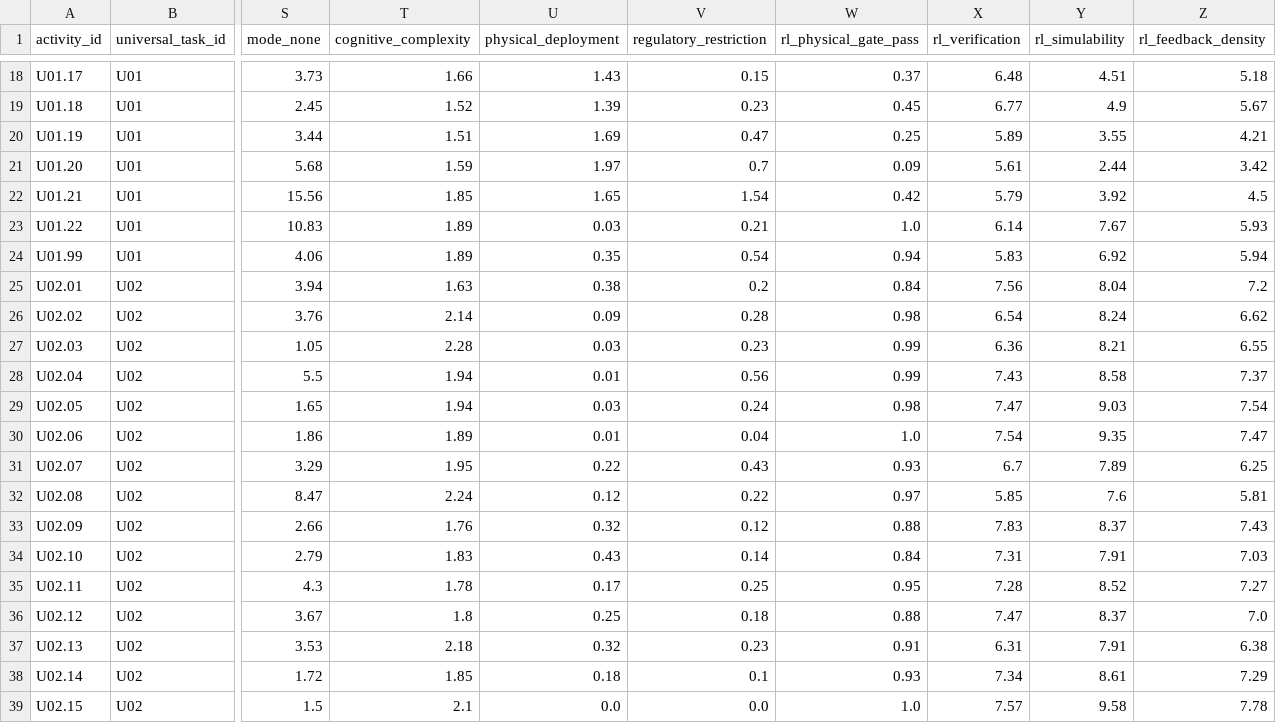
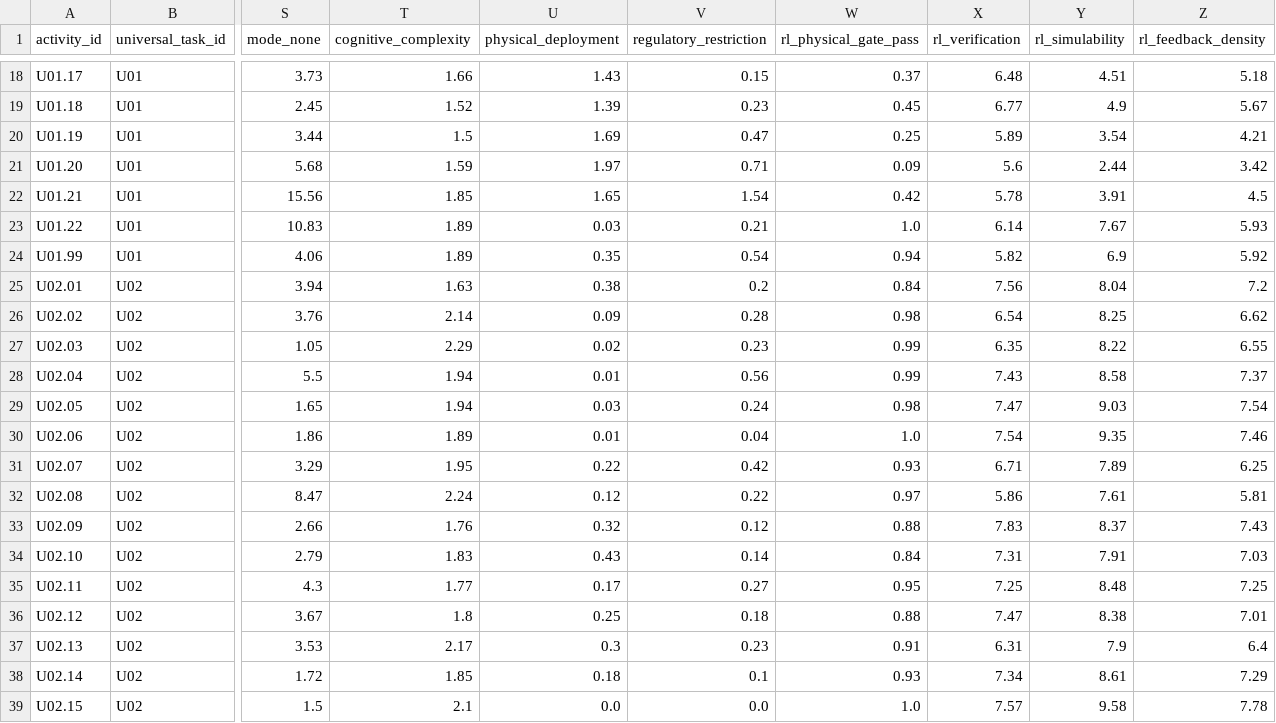
Before and after one commit to lukasalthoff/scinet, a CSV file: data/work_activity_dimensions.csv, drawn as a sheet; only a part is shown, gaps mark what is left out; the diff covers the shown part only; the diff names each change by its address in the sheet, - before the commit and + after, or states it on an @@ line.

```diff
--- a/data/work_activity_dimensions.csv
+++ b/data/work_activity_dimensions.csv
-T20 (cognitive_complexity): 1.51
+T20 (cognitive_complexity): 1.5
-Y20 (rl_simulability): 3.55
+Y20 (rl_simulability): 3.54
-V21 (regulatory_restriction): 0.7
+V21 (regulatory_restriction): 0.71
-X21 (rl_verification): 5.61
+X21 (rl_verification): 5.6
-X22 (rl_verification): 5.79
+X22 (rl_verification): 5.78
-Y22 (rl_simulability): 3.92
+Y22 (rl_simulability): 3.91
-X24 (rl_verification): 5.83
+X24 (rl_verification): 5.82
-Y24 (rl_simulability): 6.92
+Y24 (rl_simulability): 6.9
-Z24 (rl_feedback_density): 5.94
+Z24 (rl_feedback_density): 5.92
-Y26 (rl_simulability): 8.24
+Y26 (rl_simulability): 8.25
-T27 (cognitive_complexity): 2.28
+T27 (cognitive_complexity): 2.29
-U27 (physical_deployment): 0.03
+U27 (physical_deployment): 0.02
-X27 (rl_verification): 6.36
+X27 (rl_verification): 6.35
-Y27 (rl_simulability): 8.21
+Y27 (rl_simulability): 8.22
-Z30 (rl_feedback_density): 7.47
+Z30 (rl_feedback_density): 7.46
-V31 (regulatory_restriction): 0.43
+V31 (regulatory_restriction): 0.42
-X31 (rl_verification): 6.7
+X31 (rl_verification): 6.71
-X32 (rl_verification): 5.85
+X32 (rl_verification): 5.86
-Y32 (rl_simulability): 7.6
+Y32 (rl_simulability): 7.61
-T35 (cognitive_complexity): 1.78
+T35 (cognitive_complexity): 1.77
-V35 (regulatory_restriction): 0.25
+V35 (regulatory_restriction): 0.27
-X35 (rl_verification): 7.28
+X35 (rl_verification): 7.25
-Y35 (rl_simulability): 8.52
+Y35 (rl_simulability): 8.48
-Z35 (rl_feedback_density): 7.27
+Z35 (rl_feedback_density): 7.25
-Y36 (rl_simulability): 8.37
+Y36 (rl_simulability): 8.38
-Z36 (rl_feedback_density): 7.0
+Z36 (rl_feedback_density): 7.01
-T37 (cognitive_complexity): 2.18
+T37 (cognitive_complexity): 2.17
-U37 (physical_deployment): 0.32
+U37 (physical_deployment): 0.3
-Y37 (rl_simulability): 7.91
+Y37 (rl_simulability): 7.9
-Z37 (rl_feedback_density): 6.38
+Z37 (rl_feedback_density): 6.4
```
Also changed, not shown: 121 edited cells elsewhere in this file, 2 other files.
